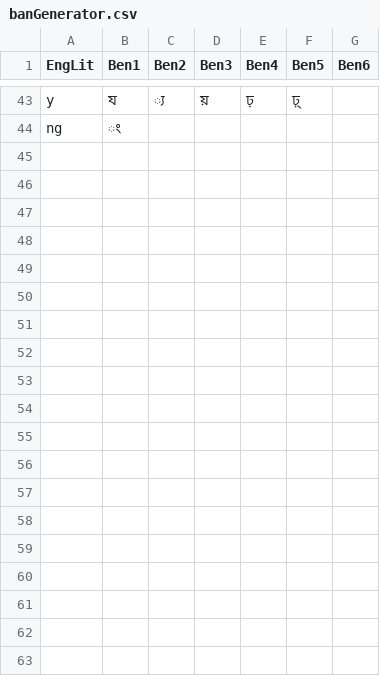
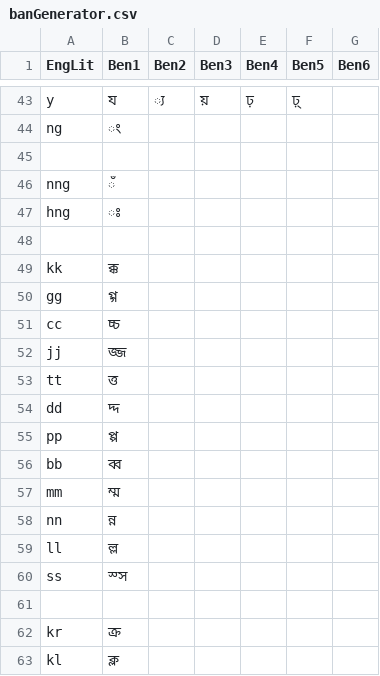
Before and after one commit to skhalidmahmud/ShobdoSearch, a CSV file: data/banGenerator.csv, drawn as a sheet; only a part is shown, gaps mark what is left out; the diff covers the shown part only; the diff names each change by its address in the sheet, - before the commit and + after, or states it on an @@ line.

Commit message:
Update the quality of generator

```diff
--- a/data/banGenerator.csv
+++ b/data/banGenerator.csv
+row 45: (empty)
+row 46: nng | ঁ
+row 47: hng | ঃ
+row 48: (empty)
+row 49: kk | ক্ক
+row 50: gg | গ্গ
+row 51: cc | চ্চ
+row 52: jj | জ্জ
+row 53: tt | ত্ত
+row 54: dd | দ্দ
+row 55: pp | প্প
+row 56: bb | ব্ব
+row 57: mm | ম্ম
+row 58: nn | ন্ন
+row 59: ll | ল্ল
+row 60: ss | স্স
+row 61: (empty)
+row 62: kr | ক্র
+row 63: kl | ক্ল
```
Also changed, not shown: 36 added rows elsewhere in this file.
